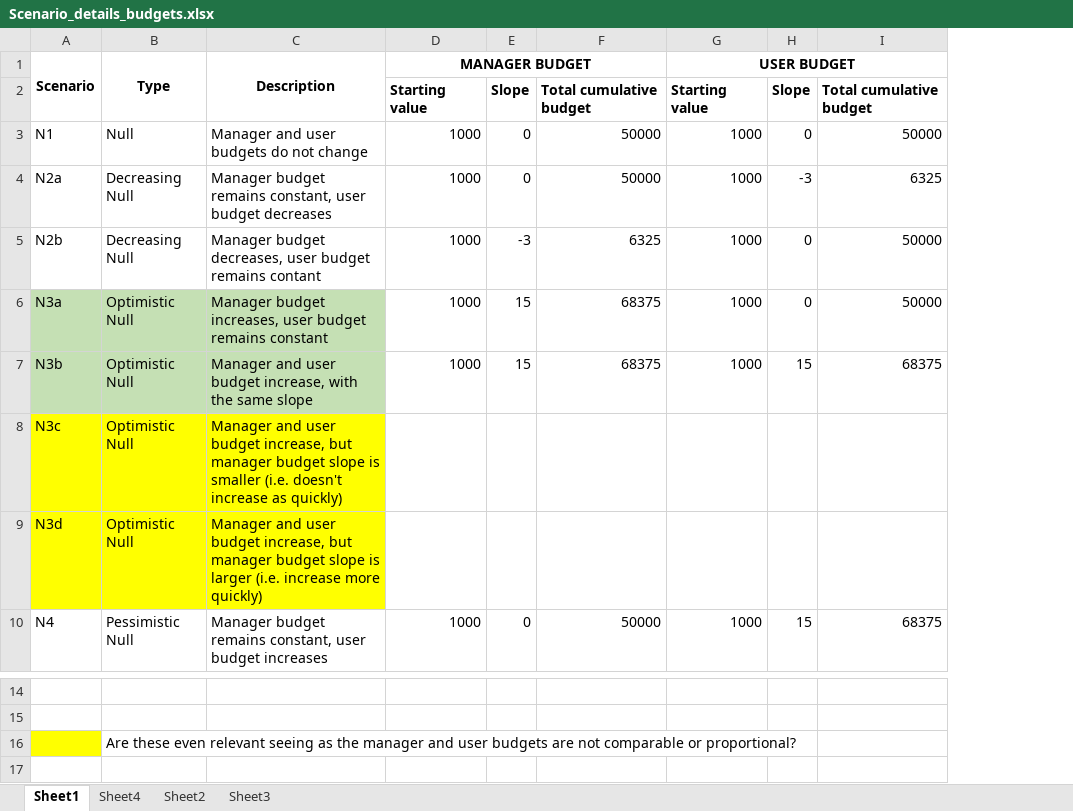
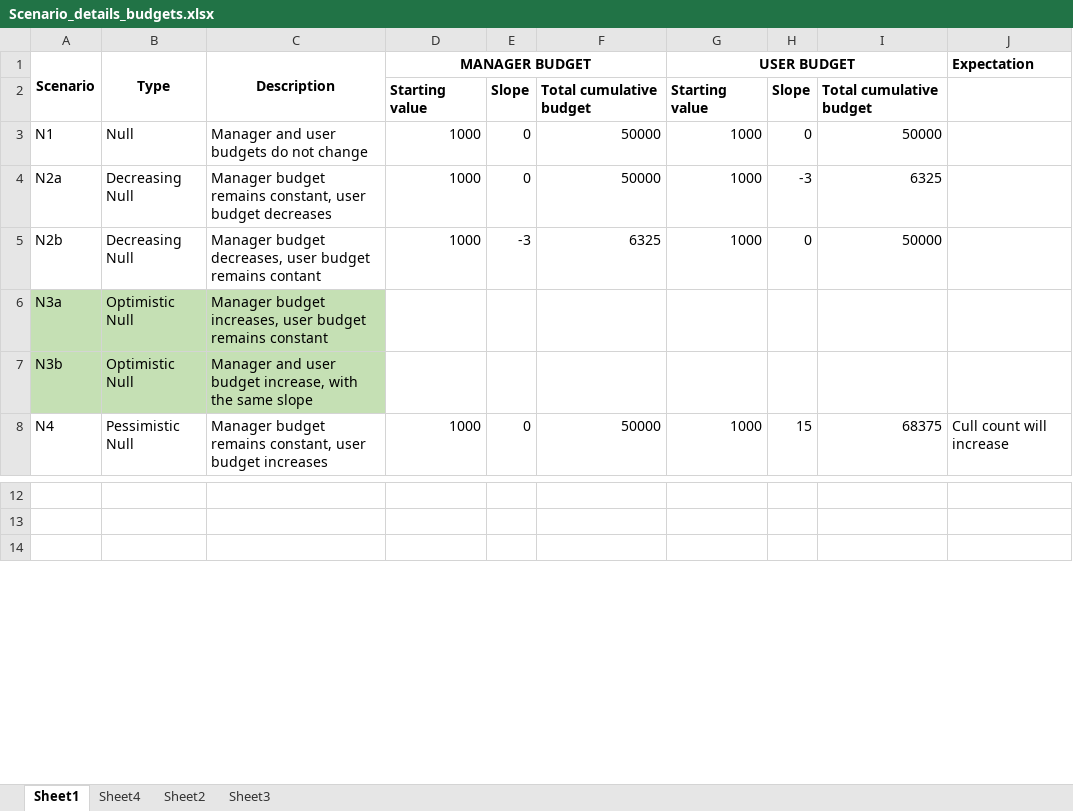
Before and after one commit to mattnuttall00/PhD_Chapter4, an Excel workbook: Scenario_details_budgets.xlsx, sheet Sheet1, drawn as a sheet; only a part is shown, gaps mark what is left out; values as stored, in another font and other column widths than the file's, no borders; removed rows and columns are numbered as before the commit, all else as after; the diff names each change by its address in the sheet, - before the commit and + after, or states it on an @@ line.

Commit message:
updated scenarios

```diff
--- a/Scenario_details_budgets.xlsx (sheet Sheet1)
+++ b/Scenario_details_budgets.xlsx (sheet Sheet1)
+column J (Expectation), row 8: Cull count will increase
-row 6: N3a | Optimistic Null | Manager budget increases, user budget remains constant | 1000 | 15 | 68375 | 1000 | 0 | 50000
-row 7: N3b | Optimistic Null | Manager and user budget increase, with the same slope | 1000 | 15 | 68375 | 1000 | 15 | 68375
-A6 (Scenario): N3c
+A6 (Scenario): N3a
-A6:C7 fill: #FFFF00
+A6:C7 fill: #C5E0B4
-C6 (Description): Manager and user budget increase, but manager budget slope is smaller (i.e. doesn't increase as quickly)
+C6 (Description): Manager budget increases, user budget remains constant
-A7 (Scenario): N3d
+A7 (Scenario): N3b
-C7 (Description): …budget increase, but manager budget slope is larger (i.e. increase more quickly)
+C7 (Description): …budget increase, with the same slope
-row 16:  | Are these even relevant seeing as the manager and user budgets are not comparable or proportional?
```
Also changed, not shown: formulas that keep their value.
